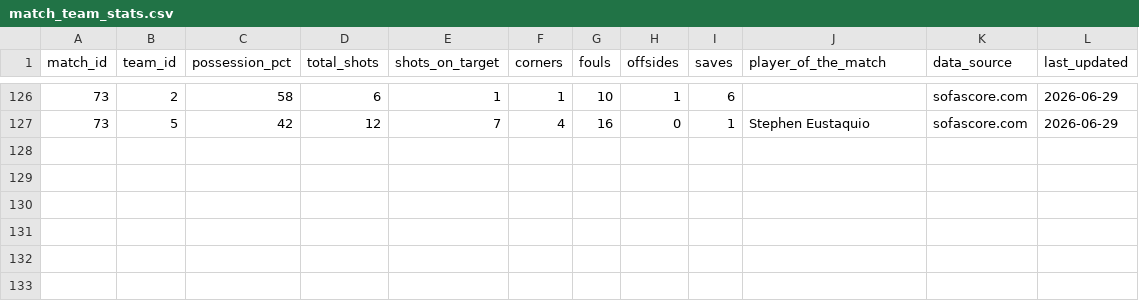
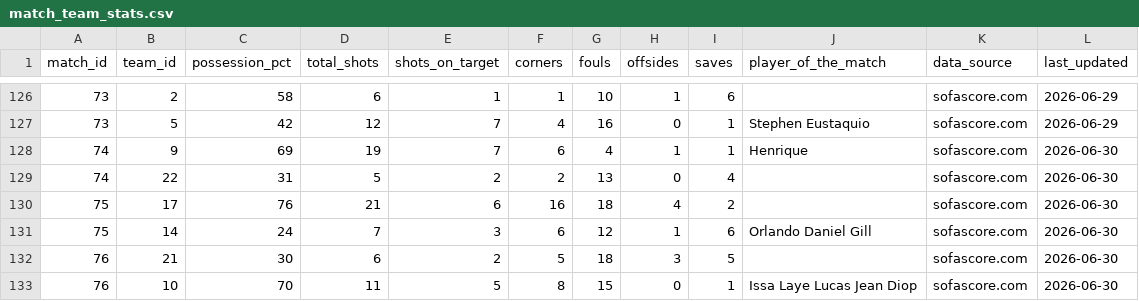
Before and after one commit to mominullptr/FIFA-World-Cup-2026-Dataset, a CSV file: match_team_stats.csv, drawn as a sheet; only a part is shown, gaps mark what is left out; the diff names each change by its address in the sheet, - before the commit and + after, or states it on an @@ line.

```diff
--- a/match_team_stats.csv
+++ b/match_team_stats.csv
+row 128: 74 | 9 | 69 | 19 | 7 | 6 | 4 | 1 | 1 | Henrique | sofascore.com | 2026-06-30
+row 129: 74 | 22 | 31 | 5 | 2 | 2 | 13 | 0 | 4 |  | sofascore.com | 2026-06-30
+row 130: 75 | 17 | 76 | 21 | 6 | 16 | 18 | 4 | 2 |  | sofascore.com | 2026-06-30
+row 131: 75 | 14 | 24 | 7 | 3 | 6 | 12 | 1 | 6 | Orlando Daniel Gill | sofascore.com | 2026-06-30
+row 132: 76 | 21 | 30 | 6 | 2 | 5 | 18 | 3 | 5 |  | sofascore.com | 2026-06-30
+row 133: 76 | 10 | 70 | 11 | 5 | 8 | 15 | 0 | 1 | Issa Laye Lucas Jean Diop | sofascore.com | 2026-06-30
```
Also changed, not shown: match_events.csv, match_lineups.csv, 11 other files.
